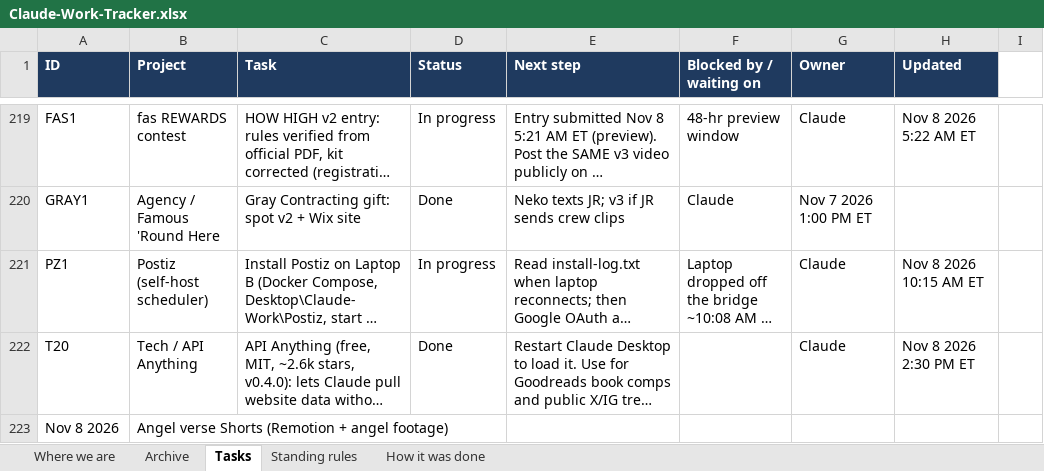
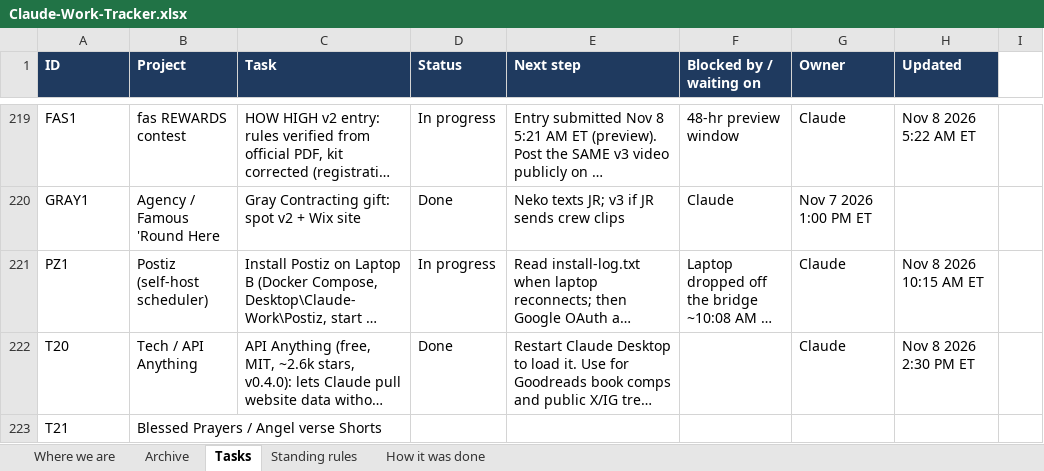
Before and after one commit to nekohusser-beep/morning-word-videos., an Excel workbook: overnight/Claude-Work-Tracker.xlsx, sheet Tasks, drawn as a sheet; only a part is shown, gaps mark what is left out; long unchanged cells end in …; values as stored, in another font and other column widths than the file's, no borders; conditional formats not drawn; removed rows and columns are numbered as before the commit, all else as after; the diff names each change by its address in the sheet, - before the commit and + after, or states it on an @@ line.

```diff
--- a/overnight/Claude-Work-Tracker.xlsx (sheet Tasks)
+++ b/overnight/Claude-Work-Tracker.xlsx (sheet Tasks)
-row 223: Nov 8 2026 | Angel verse Shorts (Remotion + angel footage)
+row 223: T21 | Blessed Prayers / Angel verse Shorts
```
